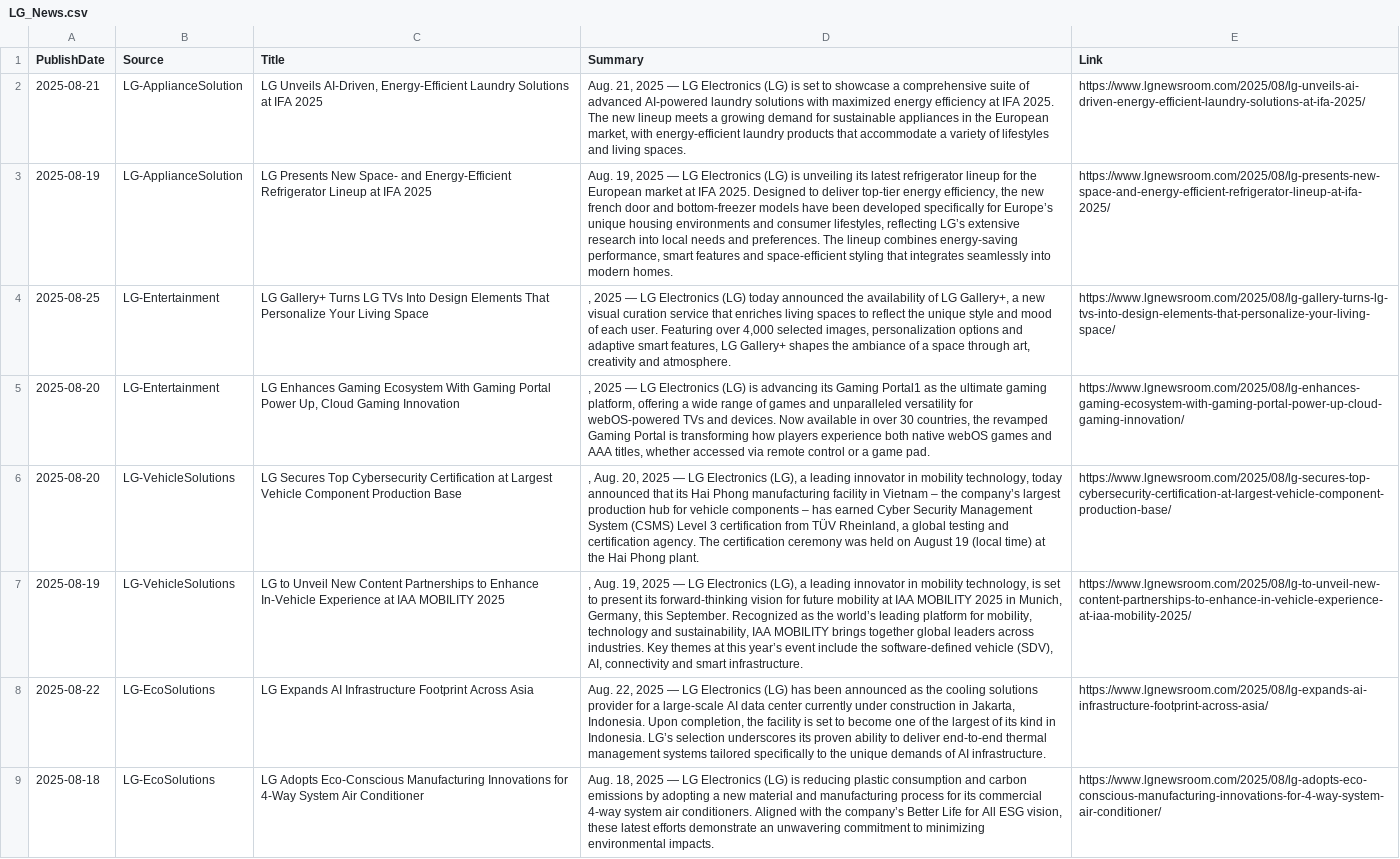
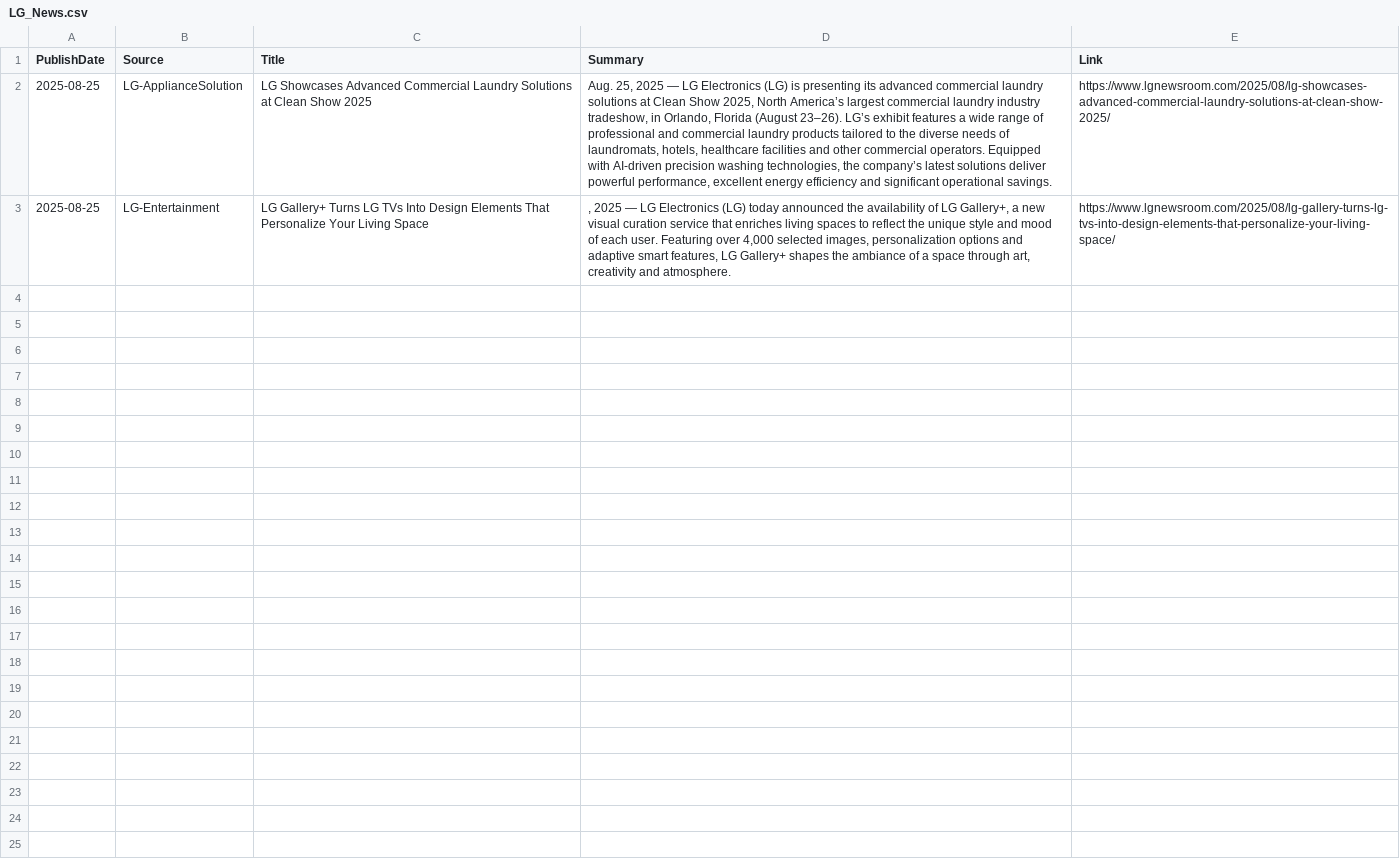
Before and after one commit to ivan-sanjuan/HVAC_News_Scraper, a CSV file: csv/LG_News.csv, drawn as a sheet; the diff names each change by its address in the sheet, - before the commit and + after, or states it on an @@ line.

```diff
--- a/csv/LG_News.csv
+++ b/csv/LG_News.csv
-A2 (PublishDate): 2025-08-21
+A2 (PublishDate): 2025-08-25
-C2 (Title): LG Unveils AI-Driven, Energy-Efficient Laundry Solutions at IFA 2025
+C2 (Title): LG Showcases Advanced Commercial Laundry Solutions at Clean Show 2025
-D2 (Summary): Aug. 21, 2025 — LG Electronics (LG) is set to showcase a comprehensive suite of advanced AI-powered laundry solutions with maximized energy efficiency at IFA 2025. The new lineup meets a growing demand for sustainable appliances in the European market, with energy-efficient laundry products that accommodate a variety of lifestyles and living spaces.
+D2 (Summary): Aug. 25, 2025 — LG Electronics (LG) is presenting its advanced commercial laundry solutions at Clean Show 2025, North America’s largest commercial laundry industry tradeshow, in Orlando, Florida (August 23–26). LG’s exhibit features a wide range of professional and commercial laundry products tailored to the diverse needs of laundromats, hotels, healthcare facilities and other commercial operators. Equipped with AI-driven precision washing technologies, the company’s latest solutions deliver powerful performance, excellent energy efficiency and significant operational savings.
-E2 (Link): https://www.lgnewsroom.com/2025/08/lg-unveils-ai-driven-energy-efficient-laundry-solutions-at-ifa-2025/
+E2 (Link): https://www.lgnewsroom.com/2025/08/lg-showcases-advanced-commercial-laundry-solutions-at-clean-show-2025/
-row 3: 2025-08-19 | LG-ApplianceSolution | LG Presents New Space- and Energy-Efficient Refrigerator Lineup at IFA 2025 | Aug. 19, 2025 — LG Electronics (LG) is unveiling its latest refrigerator lineup for the European market at IFA 2025. Designed to deliver top-tier energy efficiency, the new french door and bottom-freezer models have been developed specifically for Europe’s unique housing environments and consumer lifestyles, reflecting LG’s extensive research into local needs and preferences. The lineup combines energy-saving performance, smart features and space-efficient styling that integrates seamlessly into modern homes. | https://www.lgnewsroom.com/2025/08/lg-presents-new-space-and-energy-efficient-refrigerator-lineup-at-ifa-2025/
-row 5: 2025-08-20 | LG-Entertainment | LG Enhances Gaming Ecosystem With Gaming Portal Power Up, Cloud Gaming Innovation | , 2025 — LG Electronics (LG) is advancing its Gaming Portal1 as the ultimate gaming platform, offering a wide range of games and unparalleled versatility for webOS-powered TVs and devices. Now available in over 30 countries, the revamped Gaming Portal is transforming how players experience both native webOS games and AAA titles, whether accessed via remote control or a game pad. | https://www.lgnewsroom.com/2025/08/lg-enhances-gaming-ecosystem-with-gaming-portal-power-up-cloud-gaming-innovation/
-row 6: 2025-08-20 | LG-VehicleSolutions | LG Secures Top Cybersecurity Certification at Largest Vehicle Component Production Base | , Aug. 20, 2025 — LG Electronics (LG), a leading innovator in mobility technology, today announced that its Hai Phong manufacturing facility in Vietnam – the company’s largest production hub for vehicle components – has earned Cyber Security Management System (CSMS) Level 3 certification from TÜV Rheinland, a global testing and certification agency. The certification ceremony was held on August 19 (local time) at the Hai Phong plant. | https://www.lgnewsroom.com/2025/08/lg-secures-top-cybersecurity-certification-at-largest-vehicle-component-production-base/
-row 7: 2025-08-19 | LG-VehicleSolutions | LG to Unveil New Content Partnerships to Enhance In-Vehicle Experience at IAA MOBILITY 2025 | , Aug. 19, 2025 — LG Electronics (LG), a leading innovator in mobility technology, is set to present its forward-thinking vision for future mobility at IAA MOBILITY 2025 in Munich, Germany, this September. Recognized as the world’s leading platform for mobility, technology and sustainability, IAA MOBILITY brings together global leaders across industries. Key themes at this year’s event include the software-defined vehicle (SDV), AI, connectivity and smart infrastructure. | https://www.lgnewsroom.com/2025/08/lg-to-unveil-new-content-partnerships-to-enhance-in-vehicle-experience-at-iaa-mobility-2025/
-row 8: 2025-08-22 | LG-EcoSolutions | LG Expands AI Infrastructure Footprint Across Asia | Aug. 22, 2025 — LG Electronics (LG) has been announced as the cooling solutions provider for a large-scale AI data center currently under construction in Jakarta, Indonesia. Upon completion, the facility is set to become one of the largest of its kind in Indonesia. LG’s selection underscores its proven ability to deliver end-to-end thermal management systems tailored specifically to the unique demands of AI infrastructure. | https://www.lgnewsroom.com/2025/08/lg-expands-ai-infrastructure-footprint-across-asia/
-row 9: 2025-08-18 | LG-EcoSolutions | LG Adopts Eco-Conscious Manufacturing Innovations for 4-Way System Air Conditioner | Aug. 18, 2025 — LG Electronics (LG) is reducing plastic consumption and carbon emissions by adopting a new material and manufacturing process for its commercial 4-way system air conditioners. Aligned with the company’s Better Life for All ESG vision, these latest efforts demonstrate an unwavering commitment to minimizing environmental impacts. | https://www.lgnewsroom.com/2025/08/lg-adopts-eco-conscious-manufacturing-innovations-for-4-way-system-air-conditioner/
```
Also changed, not shown: csv/danfoss_news.csv, csv/natural_refrigerants_news.csv, 7 other files.
